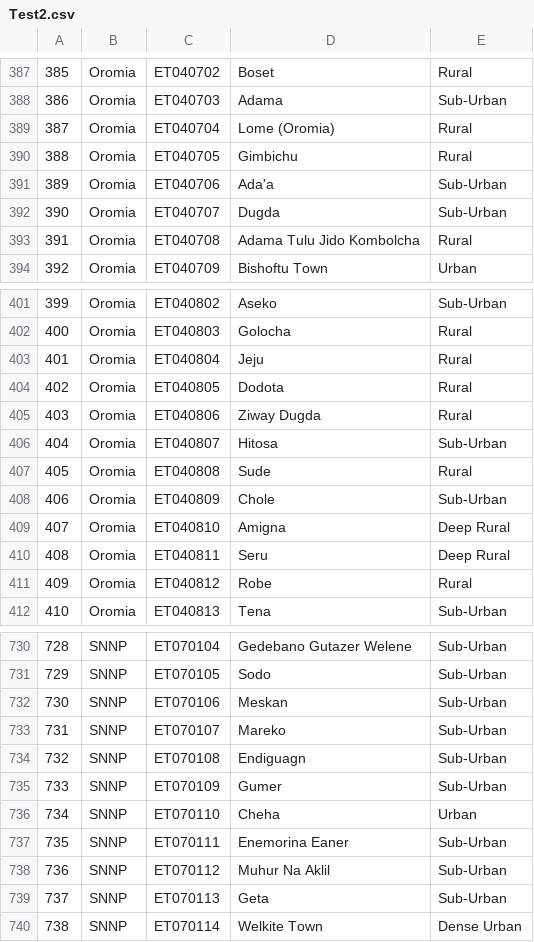
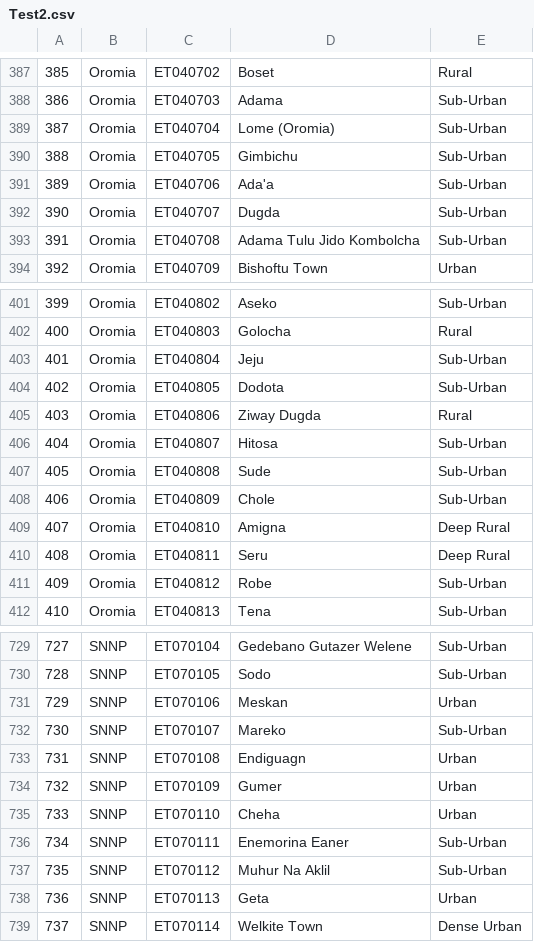
Before and after one commit to johnmeye/Ethiopia, a CSV file: Test2.csv, drawn as a sheet; only a part is shown, gaps mark what is left out; addresses are those after the commit; the diff covers the shown part only; the diff names each change by its address in the sheet, - before the commit and + after, or states it on an @@ line.

```diff
--- a/Test2.csv
+++ b/Test2.csv
-E389:E390: Rural
+E389:E390: Sub-Urban
-E393: Rural
+E393: Sub-Urban
-E403:E404: Rural
+E403:E404: Sub-Urban
-E407: Rural
+E407: Sub-Urban
-E411: Rural
+E411: Sub-Urban
@@ column A renumbered from row 488 down @@
-E731: Sub-Urban
+E731: Urban
-E733:E734: Sub-Urban
+E733:E734: Urban
-E738: Sub-Urban
+E738: Urban
```
Also changed, not shown: 1 removed row and 79 edited cells elsewhere in this file, Test1.csv, Test3.csv, 23 other files.
